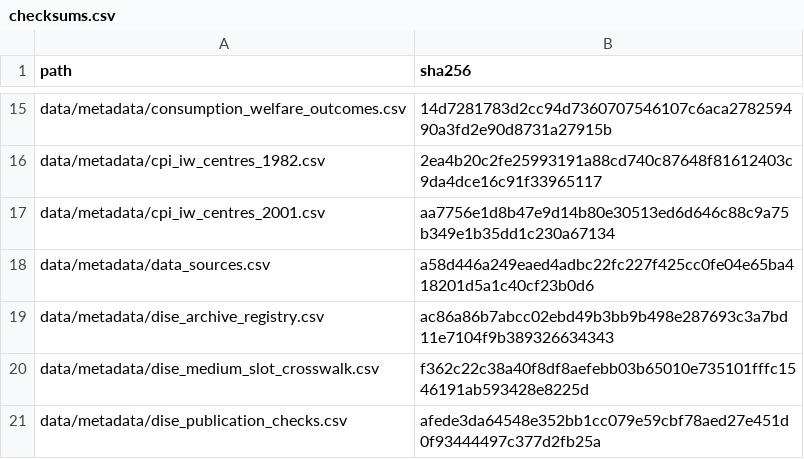
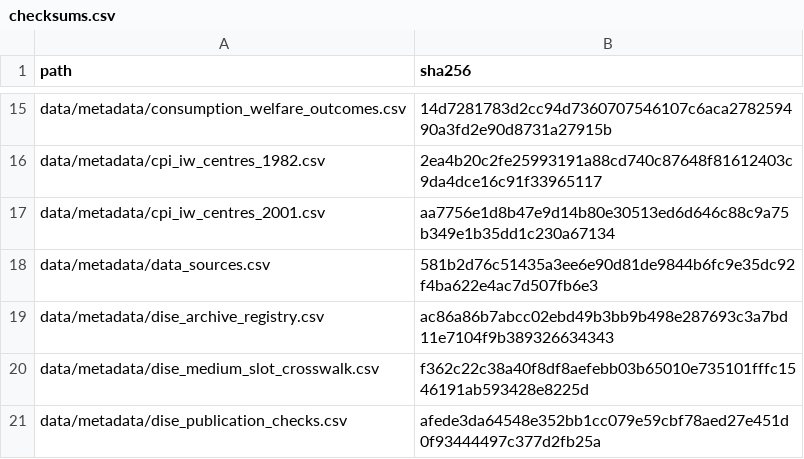
Before and after one commit to rishavbroy/emi-inequality-india, a CSV file: data/metadata/checksums.csv, drawn as a sheet; only a part is shown, gaps mark what is left out.

Commit message:
chore(data): refresh metadata checksum registry

```diff
--- a/data/metadata/checksums.csv
+++ b/data/metadata/checksums.csv
@@ -17,3 +17,3 @@
 "data/metadata/cpi_iw_centres_2001.csv","aa7756e1d8b47e9d14b80e30513ed6d646c88c9a75b349e1b35dd1c230a67134"
-"data/metadata/data_sources.csv","a58d446a249eaed4adbc22fc227f425cc0fe04e65ba418201d5a1c40cf23b0d6"
+"data/metadata/data_sources.csv","581b2d76c51435a3ee6e90d81de9844b6fc9e35dc92f4ba622e4ac7d507fb6e3"
 "data/metadata/dise_archive_registry.csv","ac86a86b7abcc02ebd49b3bb9b498e287693c3a7bd11e7104f9b389326634343"
```
